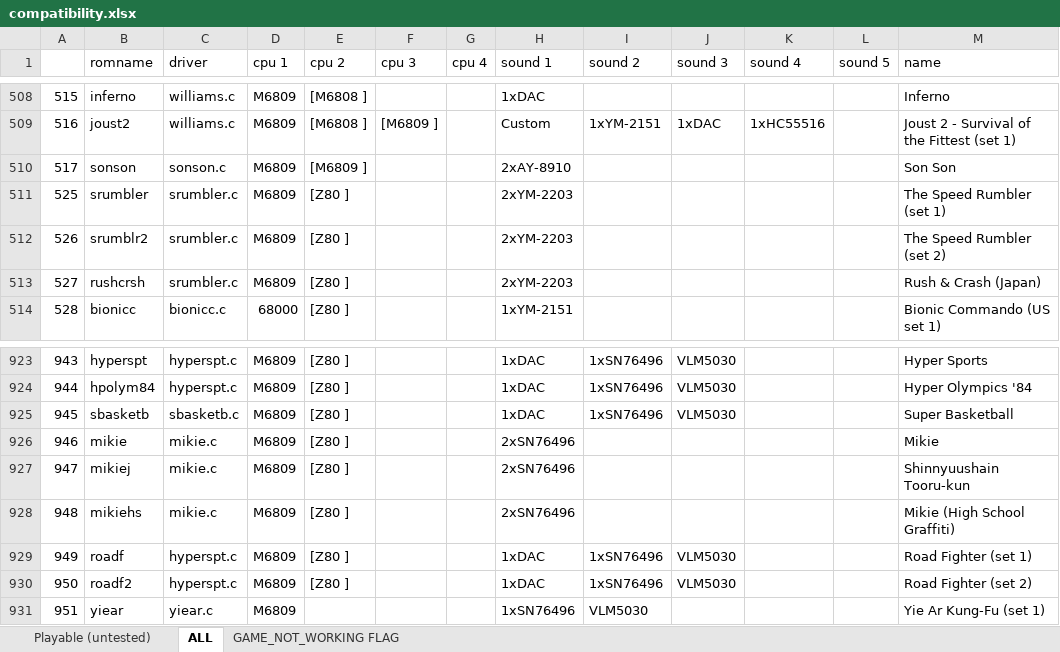
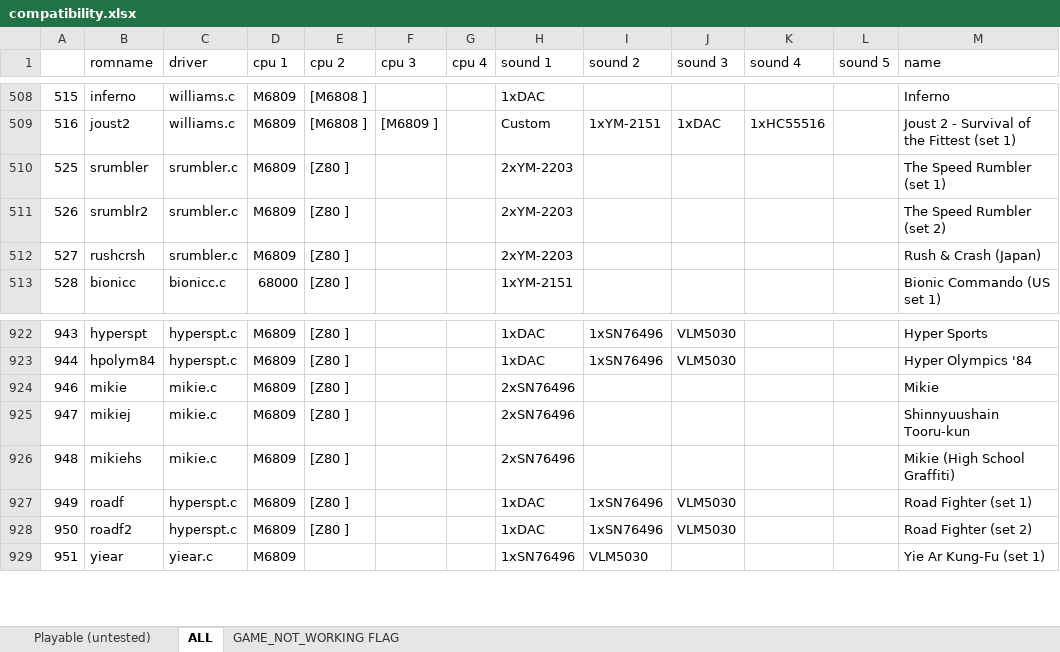
Before and after one commit to georgemoralis/arcadeflex, an Excel workbook: 0.36/compatibility.xlsx, sheet ALL, drawn as a sheet; only a part is shown, gaps mark what is left out; values as stored, in another font and other column widths than the file's, no borders; the diff names each change by its address in the sheet, - before the commit and + after, or states it on an @@ line.

Commit message:
036 : sbasketb,sonson drivers

```diff
--- a/0.36/compatibility.xlsx (sheet ALL)
+++ b/0.36/compatibility.xlsx (sheet ALL)
-row 510: 517 | sonson | sonson.c | M6809 | [M6809 ] |  |  | 2xAY-8910 |  |  |  |  | Son Son
-row 925: 945 | sbasketb | sbasketb.c | M6809 | [Z80 ] |  |  | 1xDAC | 1xSN76496 | VLM5030 |  |  | Super Basketball
```
Also changed, not shown: sheet Playable (untested), 14 other files.
